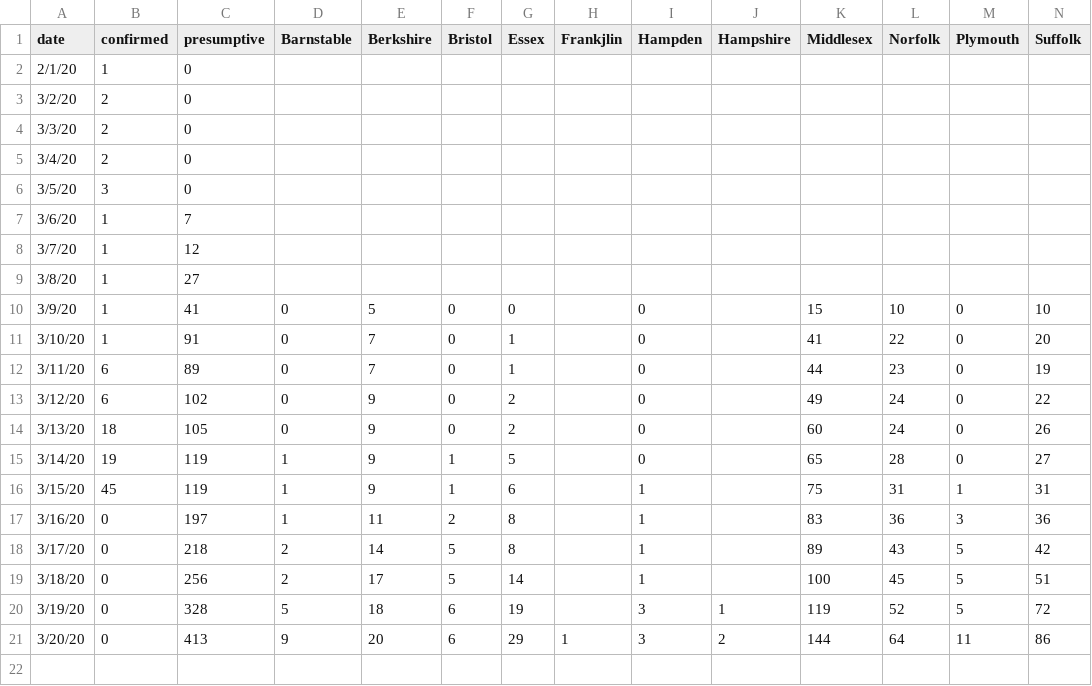
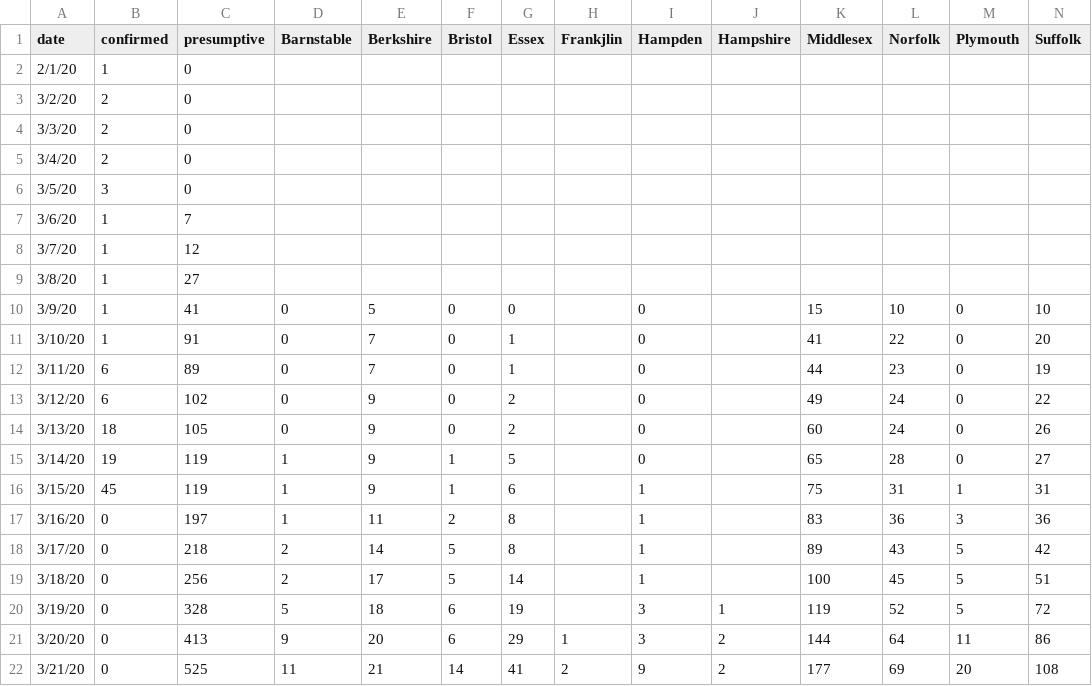
Before and after one commit to b-lev/covid19-vis, a CSV file: MA-stats.csv, drawn as a sheet; only a part is shown; rows hold the shown columns only; the diff names each change by its address in the sheet, - before the commit and + after, or states it on an @@ line.

```diff
--- a/MA-stats.csv
+++ b/MA-stats.csv
+row 22: 3/21/20 | 0 | 525 | 11 | 21 | 14 | 41 | 2 | 9 | 2 | 177 | 69 | 20 | 108
```
Also changed, not shown: 23 other files.
